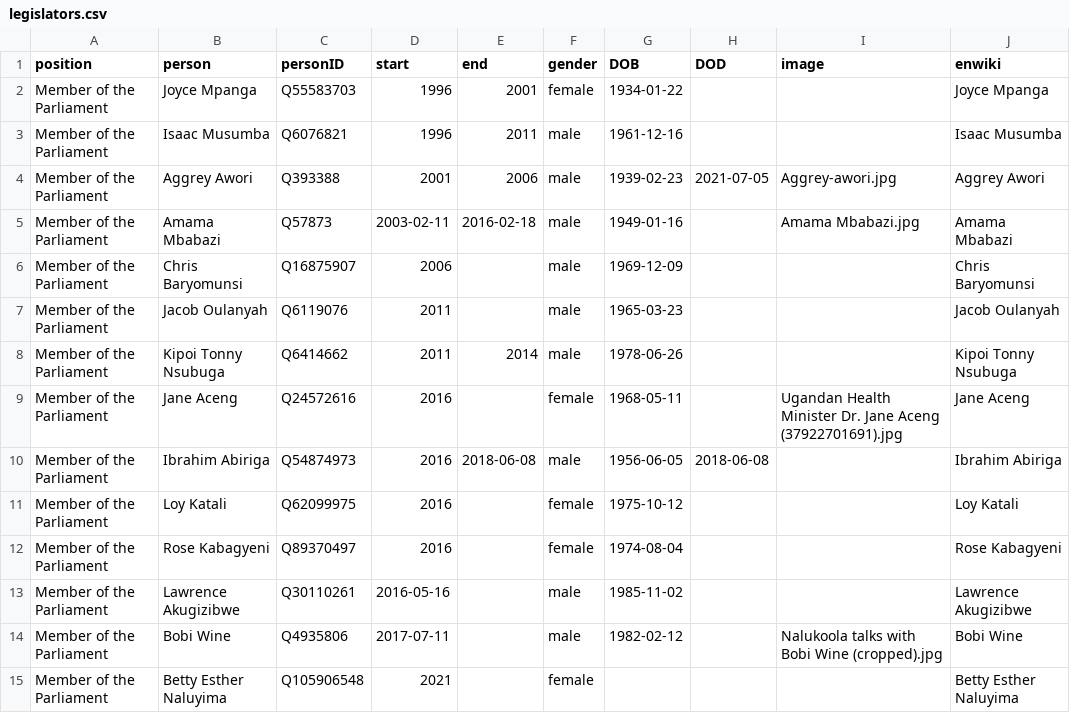
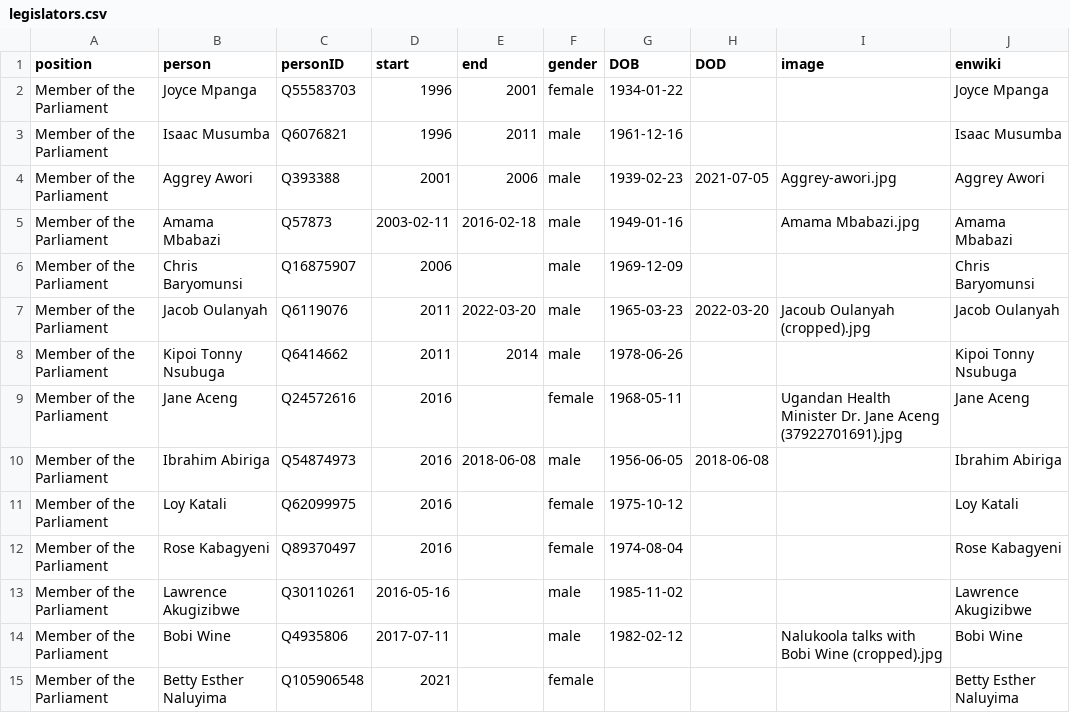
Before and after one commit to every-politician-scrapers/uganda-ministers, a CSV file: html/legislators.csv, drawn as a sheet.

Commit message:
PCB update

```diff
--- a/html/legislators.csv
+++ b/html/legislators.csv
@@ -6,3 +6,3 @@ Member of the Parliament,Amama Mbabazi,Q57873,2003-02-11,2016-02-18,male,1949-01
 Member of the Parliament,Chris Baryomunsi,Q16875907,2006,,male,1969-12-09,,,Chris Baryomunsi
-Member of the Parliament,Jacob Oulanyah,Q6119076,2011,,male,1965-03-23,,,Jacob Oulanyah
+Member of the Parliament,Jacob Oulanyah,Q6119076,2011,2022-03-20,male,1965-03-23,2022-03-20,Jacoub Oulanyah (cropped).jpg,Jacob Oulanyah
 Member of the Parliament,Kipoi Tonny Nsubuga,Q6414662,2011,2014,male,1978-06-26,,,Kipoi Tonny Nsubuga
```
